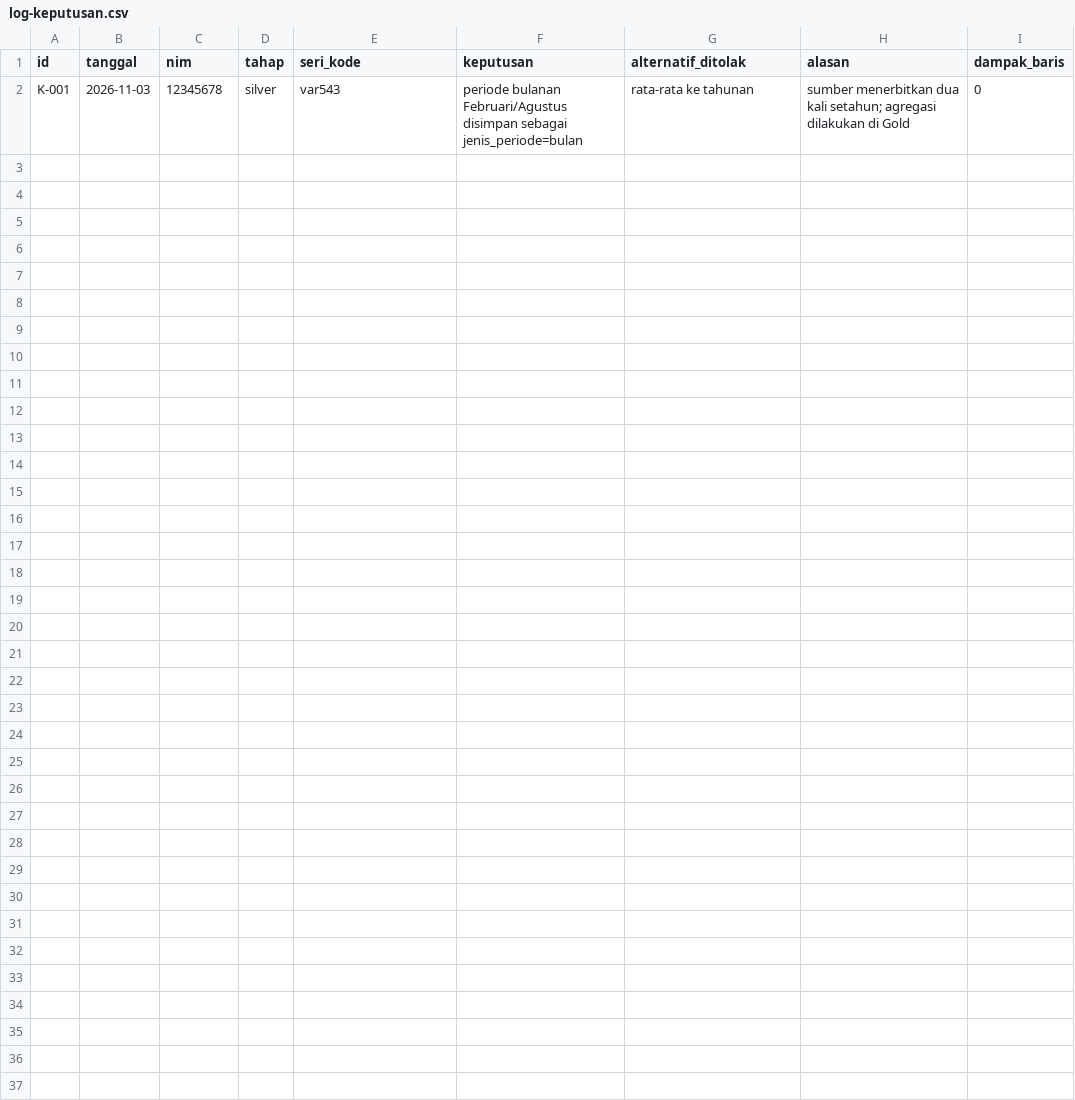
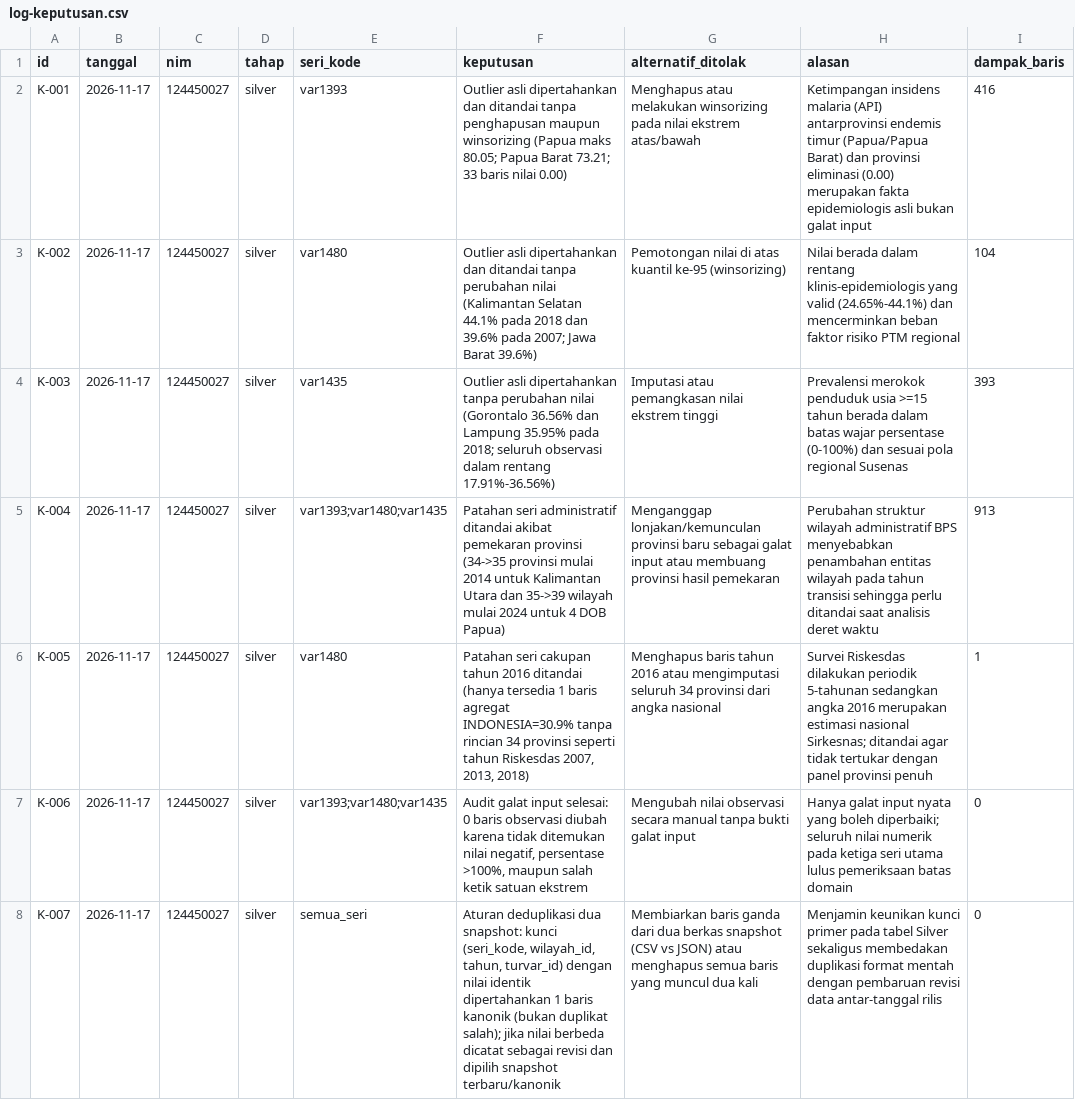
Before and after one commit to sherennna/tim-4-dw-ra-2026, a CSV file: log-keputusan.csv, drawn as a sheet.

Commit message:
chore(silver): catat klasifikasi outlier, patahan seri, galat input, dan aturan deduplikasi di log-keputusan.csv

```diff
--- a/log-keputusan.csv
+++ b/log-keputusan.csv
@@ -1,2 +1,8 @@
 id,tanggal,nim,tahap,seri_kode,keputusan,alternatif_ditolak,alasan,dampak_baris
-K-001,2026-11-03,12345678,silver,var543,"periode bulanan Februari/Agustus disimpan sebagai jenis_periode=bulan","rata-rata ke tahunan","sumber menerbitkan dua kali setahun; agregasi dilakukan di Gold",0
+K-001,2026-11-17,124450027,silver,var1393,Outlier asli dipertahankan dan ditandai tanpa penghapusan maupun winsorizing (Papua maks 80.05; Papua Barat 73.21; 33 baris nilai 0.00),Menghapus atau melakukan winsorizing pada nilai ekstrem atas/bawah,Ketimpangan insidens malaria (API) antarprovinsi endemis timur (Papua/Papua Barat) dan provinsi eliminasi (0.00) merupakan fakta epidemiologis asli bukan galat input,416
+K-002,2026-11-17,124450027,silver,var1480,Outlier asli dipertahankan dan ditandai tanpa perubahan nilai (Kalimantan Selatan 44.1% pada 2018 dan 39.6% pada 2007; Jawa Barat 39.6%),Pemotongan nilai di atas kuantil ke-95 (winsorizing),Nilai berada dalam rentang klinis-epidemiologis yang valid (24.65%-44.1%) dan mencerminkan beban faktor risiko PTM regional,104
+K-003,2026-11-17,124450027,silver,var1435,Outlier asli dipertahankan tanpa perubahan nilai (Gorontalo 36.56% dan Lampung 35.95% pada 2018; seluruh observasi dalam rentang 17.91%-36.56%),Imputasi atau pemangkasan nilai ekstrem tinggi,Prevalensi merokok penduduk usia >=15 tahun berada dalam batas wajar persentase (0-100%) dan sesuai pola regional Susenas,393
+K-004,2026-11-17,124450027,silver,var1393;var1480;var1435,Patahan seri administratif ditandai akibat pemekaran provinsi (34->35 provinsi mulai 2014 untuk Kalimantan Utara dan 35->39 wilayah mulai 2024 untuk 4 DOB Papua),Menganggap lonjakan/kemunculan provinsi baru sebagai galat input atau membuang provinsi hasil pemekaran,Perubahan struktur wilayah administratif BPS menyebabkan penambahan entitas wilayah pada tahun transisi sehingga perlu ditandai saat analisis deret waktu,913
+K-005,2026-11-17,124450027,silver,var1480,"Patahan seri cakupan tahun 2016 ditandai (hanya tersedia 1 baris agregat INDONESIA=30.9% tanpa rincian 34 provinsi seperti tahun Riskesdas 2007, 2013, 2018)",Menghapus baris tahun 2016 atau mengimputasi seluruh 34 provinsi dari angka nasional,Survei Riskesdas dilakukan periodik 5-tahunan sedangkan angka 2016 merupakan estimasi nasional Sirkesnas; ditandai agar tidak tertukar dengan panel provinsi penuh,1
+K-006,2026-11-17,124450027,silver,var1393;var1480;var1435,"Audit galat input selesai: 0 baris observasi diubah karena tidak ditemukan nilai negatif, persentase >100%, maupun salah ketik satuan ekstrem",Mengubah nilai observasi secara manual tanpa bukti galat input,Hanya galat input nyata yang boleh diperbaiki; seluruh nilai numerik pada ketiga seri utama lulus pemeriksaan batas domain,0
+K-007,2026-11-17,124450027,silver,semua_seri,"Aturan deduplikasi dua snapshot: kunci (seri_kode, wilayah_id, tahun, turvar_id) dengan nilai identik dipertahankan 1 baris kanonik (bukan duplikat salah); jika nilai berbeda dicatat sebagai revisi dan dipilih snapshot terbaru/kanonik",Membiarkan baris ganda dari dua berkas snapshot (CSV vs JSON) atau menghapus semua baris yang muncul dua kali,Menjamin keunikan kunci primer pada tabel Silver sekaligus membedakan duplikasi format mentah dengan pembaruan revisi data antar-tanggal rilis,0
```
